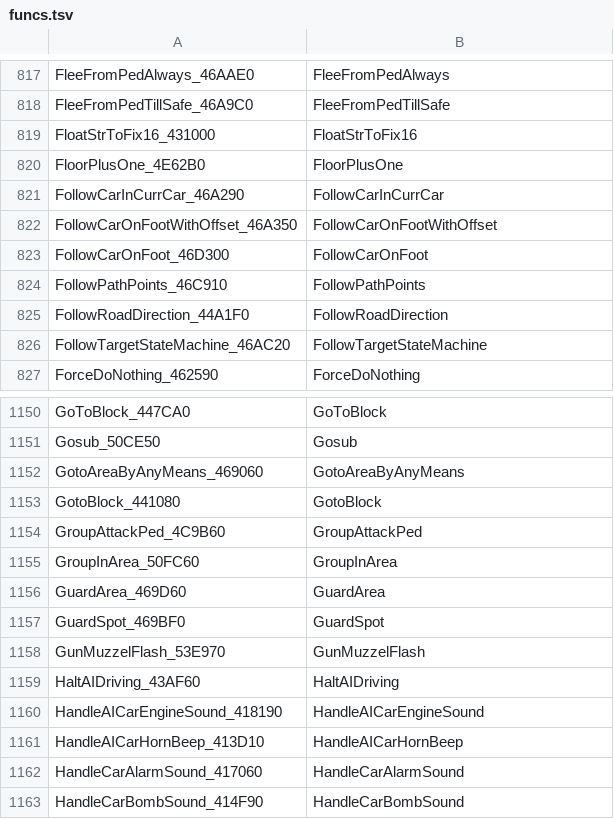
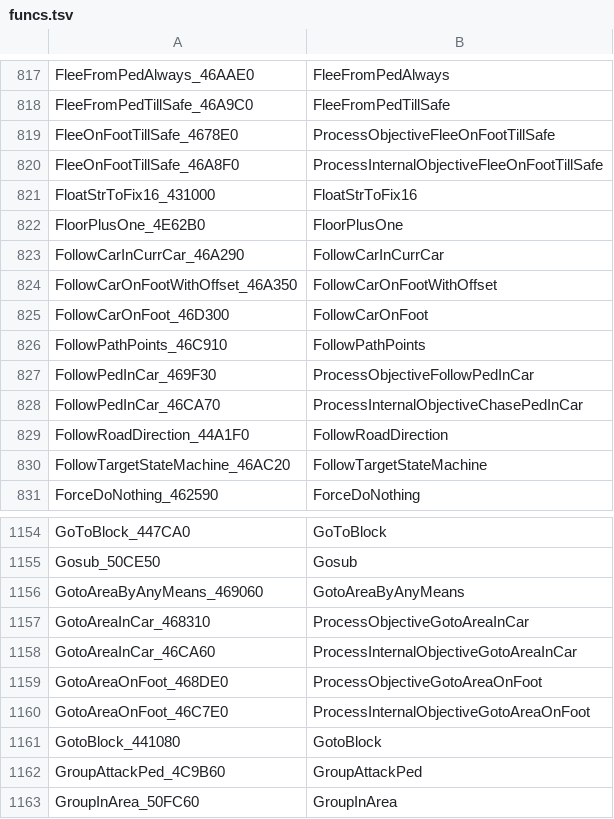
Before and after one commit to CriminalRETeam/gta2_re, a TSV file: Scripts/rename/maps/funcs.tsv, drawn as a sheet; only a part is shown, gaps mark what is left out; the shorter side is filled out with more unchanged rows; the diff names each change by its address in the sheet, - before the commit and + after, or states it on an @@ line.

```diff
--- a/Scripts/rename/maps/funcs.tsv
+++ b/Scripts/rename/maps/funcs.tsv
+row 819: FleeOnFootTillSafe_4678E0 | ProcessObjectiveFleeOnFootTillSafe
+row 820: FleeOnFootTillSafe_46A8F0 | ProcessInternalObjectiveFleeOnFootTillSafe
+row 827: FollowPedInCar_469F30 | ProcessObjectiveFollowPedInCar
+row 828: FollowPedInCar_46CA70 | ProcessInternalObjectiveChasePedInCar
+row 1157: GotoAreaInCar_468310 | ProcessObjectiveGotoAreaInCar
+row 1158: GotoAreaInCar_46CA60 | ProcessInternalObjectiveGotoAreaInCar
+row 1159: GotoAreaOnFoot_468DE0 | ProcessObjectiveGotoAreaOnFoot
+row 1160: GotoAreaOnFoot_46C7E0 | ProcessInternalObjectiveGotoAreaOnFoot
```
Also changed, not shown: 2 other files.
